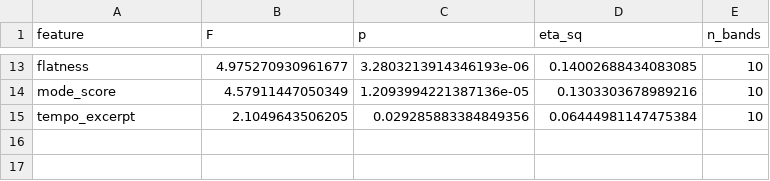
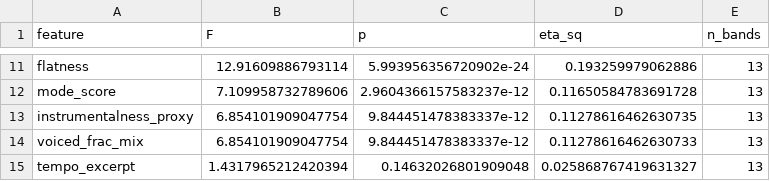
Before and after one commit to sbb2002/bandori-song-sorter, a CSV file: docs/working/report/genre-features/band_anova_summary.csv, drawn as a sheet; only a part is shown, gaps mark what is left out; addresses are those after the commit; the diff covers the shown part only; the diff names each change by its address in the sheet, - before the commit and + after, or states it on an @@ line.

```diff
--- a/docs/working/report/genre-features/band_anova_summary.csv
+++ b/docs/working/report/genre-features/band_anova_summary.csv
-B11 (F): 4.975270930961677
+B11 (F): 12.91609886793114
-C11 (p): 3.2803213914346193e-06
+C11 (p): 5.993956356720902e-24
-D11 (eta_sq): 0.14002688434083085
+D11 (eta_sq): 0.193259979062886
-E11:E12 (n_bands): 10
+E11:E12 (n_bands): 13
-B12 (F): 4.57911447050349
+B12 (F): 7.109958732789606
-C12 (p): 1.2093994221387136e-05
+C12 (p): 2.9604366157583237e-12
-D12 (eta_sq): 0.1303303678989216
+D12 (eta_sq): 0.11650584783691728
+row 13: instrumentalness_proxy | 6.854101909047754 | 9.844451478383337e-12 | 0.11278616462630735 | 13
+row 14: voiced_frac_mix | 6.854101909047754 | 9.844451478383337e-12 | 0.11278616462630733 | 13
-B15 (F): 2.1049643506205
+B15 (F): 1.4317965212420394
-C15 (p): 0.029285883384849356
+C15 (p): 0.14632026801909048
-D15 (eta_sq): 0.06444981147475384
+D15 (eta_sq): 0.025868767419631327
-E15 (n_bands): 10
+E15 (n_bands): 13
```
Also changed, not shown: 3 added rows, 5 removed rows and 24 edited cells elsewhere in this file, docs/working/report/genre-features/feature_validity_importance.csv, docs/working/report/genre-features/feature_validity_vif.csv, 23 other files.
